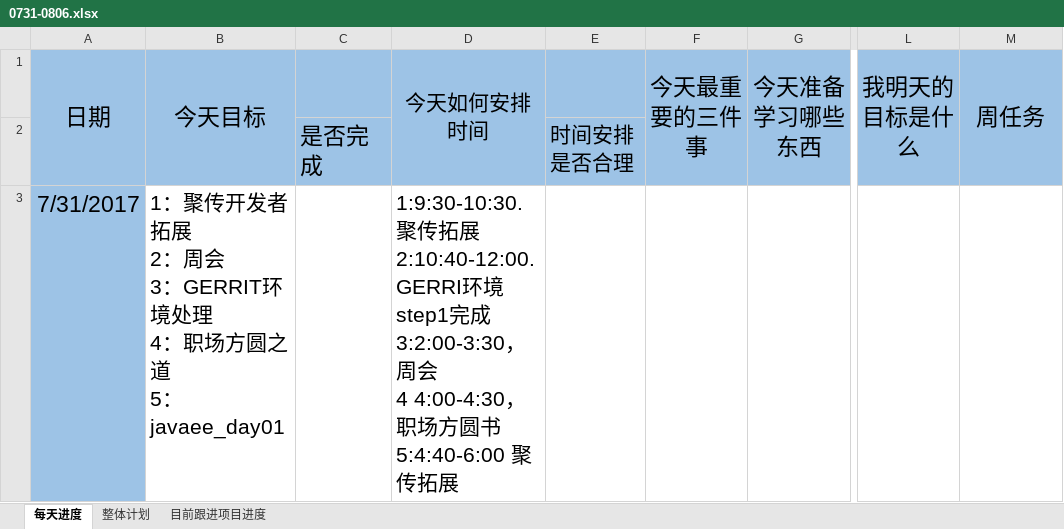
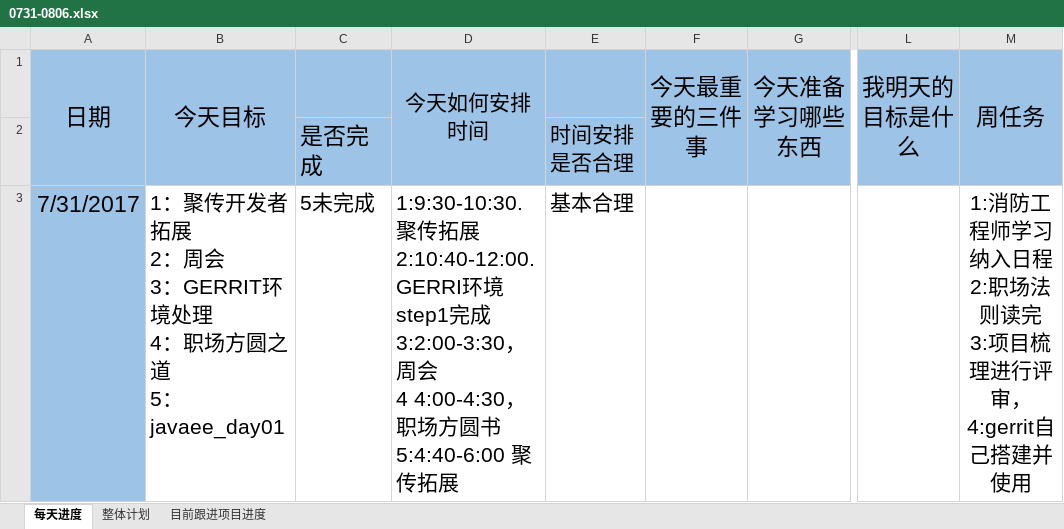
Before and after one commit to kulegou/PERSONAL, an Excel workbook: 0731-0806.xlsx, sheet 每天进度, drawn as a sheet; only a part is shown, gaps mark what is left out; values as stored, in another font and other column widths than the file's, no borders; ↵ is a line break in a cell; the diff covers the shown part only; the diff names each change by its address in the sheet, - before the commit and + after, or states it on an @@ line.

```diff
--- a/0731-0806.xlsx (sheet 每天进度)
+++ b/0731-0806.xlsx (sheet 每天进度)
-C3: (empty)
+C3: 5未完成
-E3: (empty)
+E3: 基本合理
-M3 (周任务): (empty)
+M3 (周任务): 1:消防工程师学习纳入日程 ↵ 2:职场法则读完 ↵ 3:项目梳理进行评审， ↵ 4:gerrit自己搭建并使用
```
Also changed, not shown: 7 edited cells elsewhere in this sheet, 2 other files.
